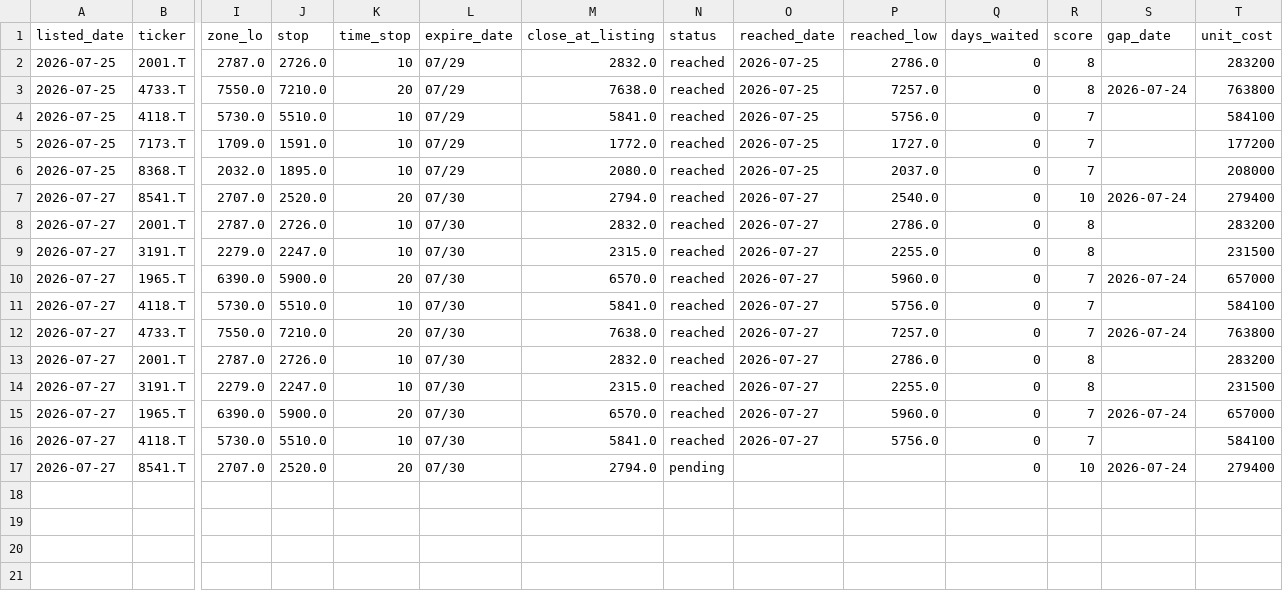
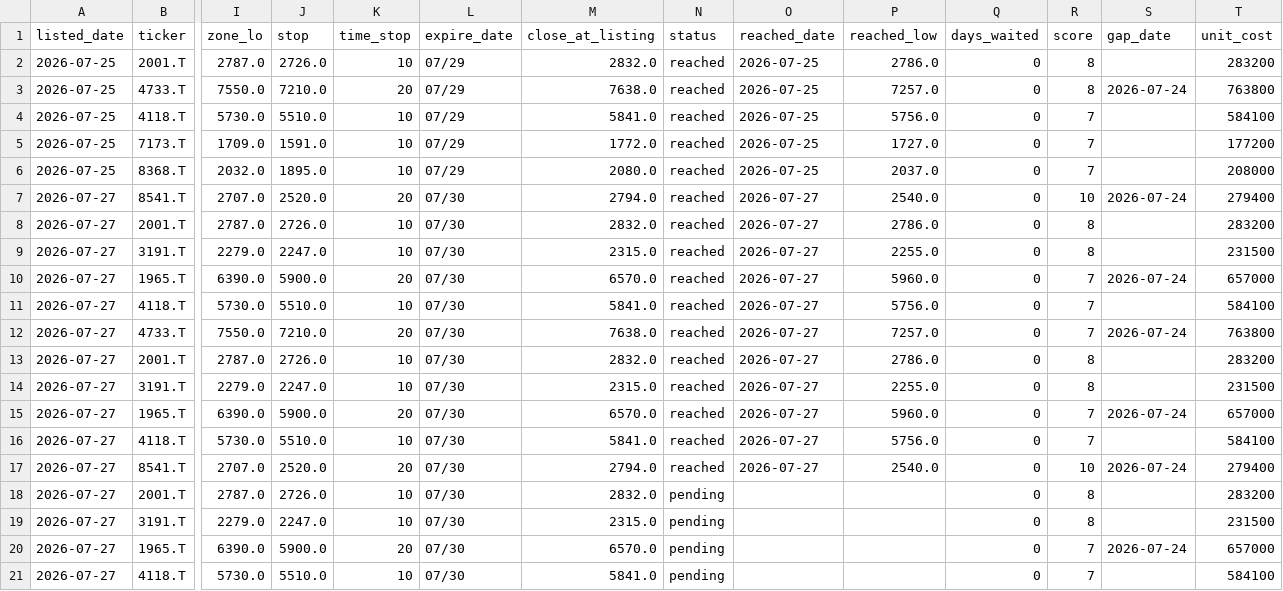
Before and after one commit to kgikgken/stockbotTOM, a CSV file: pending_topdown.csv, drawn as a sheet; only a part is shown, gaps mark what is left out; rows hold the shown columns only; the diff names each change by its address in the sheet, - before the commit and + after, or states it on an @@ line.

```diff
--- a/pending_topdown.csv
+++ b/pending_topdown.csv
-N17 (status): pending
+N17 (status): reached
-O17 (reached_date): (empty)
+O17 (reached_date): 2026-07-27
-P17 (reached_low): (empty)
+P17 (reached_low): 2540.0
+row 18: 2026-07-27 | 2001.T | 2787.0 | 2726.0 | 10 | 07/30 | 2832.0 | pending |  |  | 0 | 8 |  | 283200
+row 19: 2026-07-27 | 3191.T | 2279.0 | 2247.0 | 10 | 07/30 | 2315.0 | pending |  |  | 0 | 8 |  | 231500
+row 20: 2026-07-27 | 1965.T | 6390.0 | 5900.0 | 20 | 07/30 | 6570.0 | pending |  |  | 0 | 7 | 2026-07-24 | 657000
+row 21: 2026-07-27 | 4118.T | 5730.0 | 5510.0 | 10 | 07/30 | 5841.0 | pending |  |  | 0 | 7 |  | 584100
```
Also changed, not shown: out_topdown/topdown_reject_ledger.csv.
